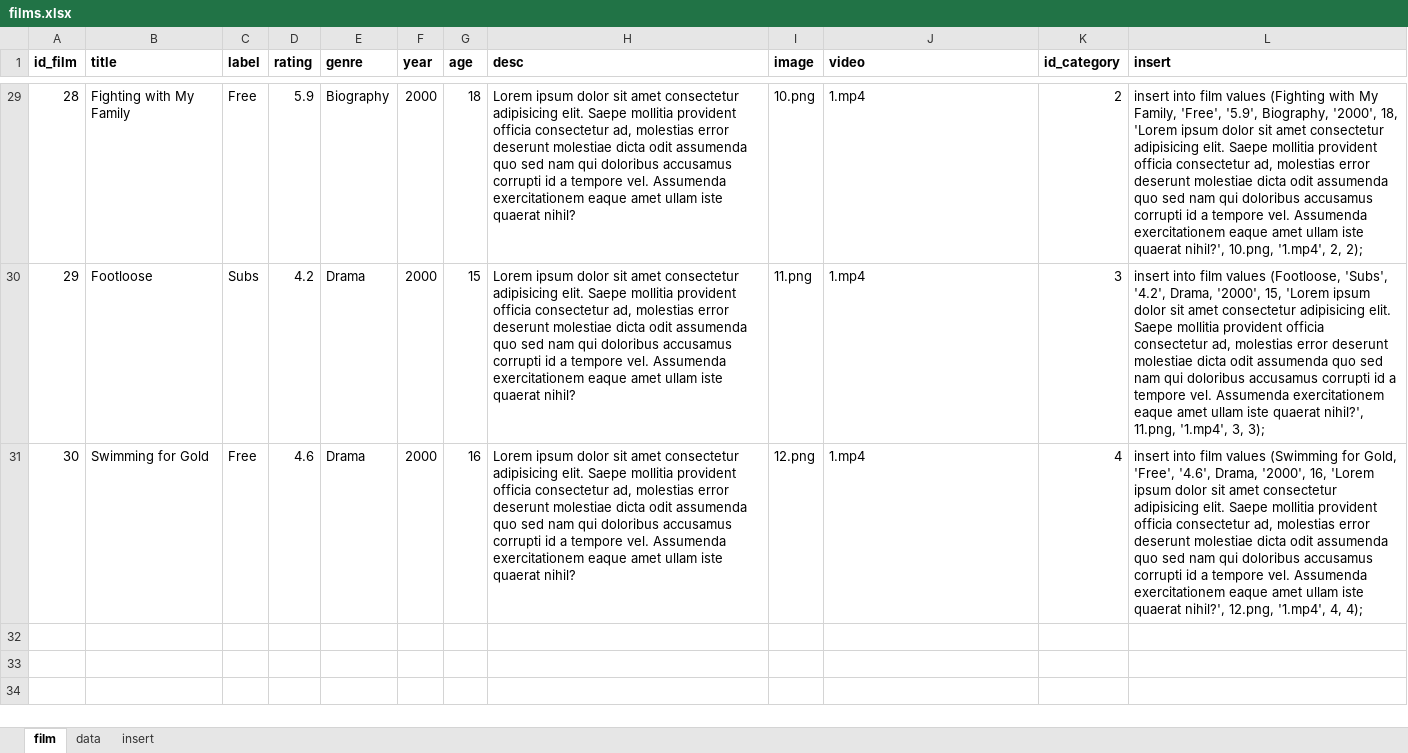
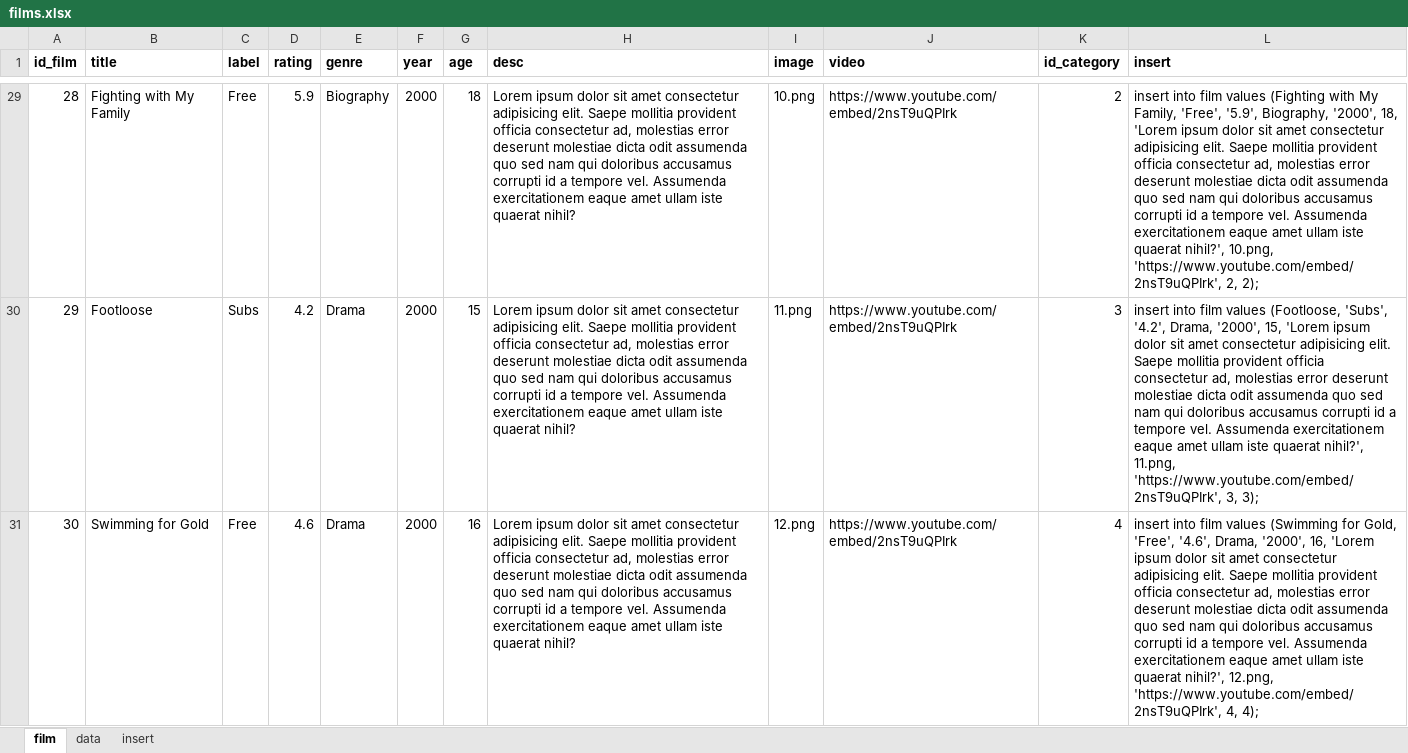
Before and after one commit to alfankevin/web-project-akhir, an Excel workbook: database/films.xlsx, sheet film, drawn as a sheet; only a part is shown, gaps mark what is left out; values as stored, in another font and other column widths than the file's, no borders; the diff covers the shown part only; the diff names each change by its address in the sheet, - before the commit and + after, or states it on an @@ line.

```diff
--- a/database/films.xlsx (sheet film)
+++ b/database/films.xlsx (sheet film)
-J29:J31 (video): 1.mp4
+J29:J31 (video): https://www.youtube.com/embed/2nsT9uQPIrk
-L29 (insert): …nihil?', 10.png, '1.mp4', 2, 2);
+L29 (insert): …nihil?', 10.png, 'https://www.youtube.com/embed/2nsT9uQPIrk', 2, 2);
-L30 (insert): …nihil?', 11.png, '1.mp4', 3, 3);
+L30 (insert): …nihil?', 11.png, 'https://www.youtube.com/embed/2nsT9uQPIrk', 3, 3);
-L31 (insert): …nihil?', 12.png, '1.mp4', 4, 4);
+L31 (insert): …nihil?', 12.png, 'https://www.youtube.com/embed/2nsT9uQPIrk', 4, 4);
```
Also changed, not shown: 54 edited cells elsewhere in this sheet, 9 other files.
